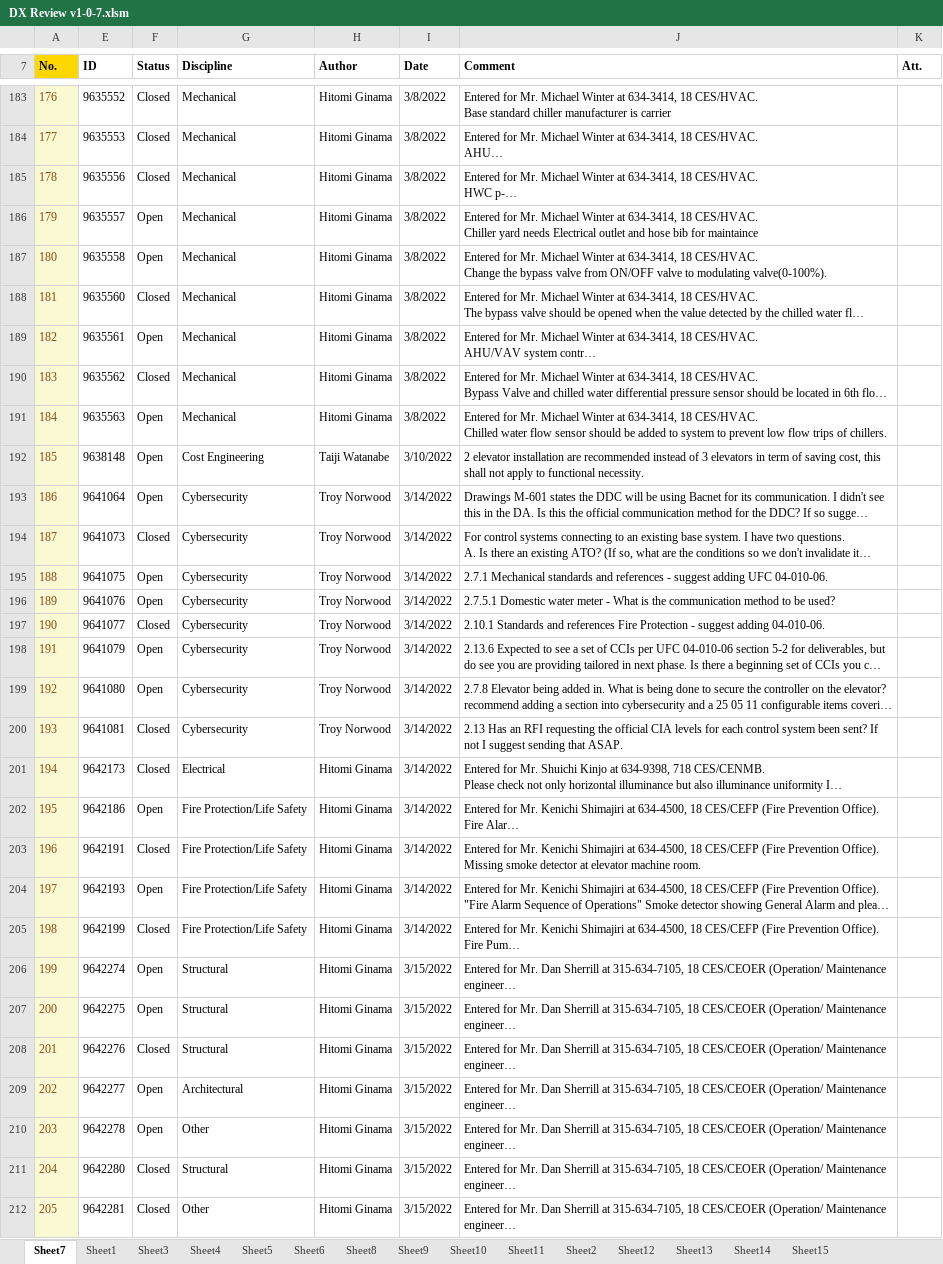
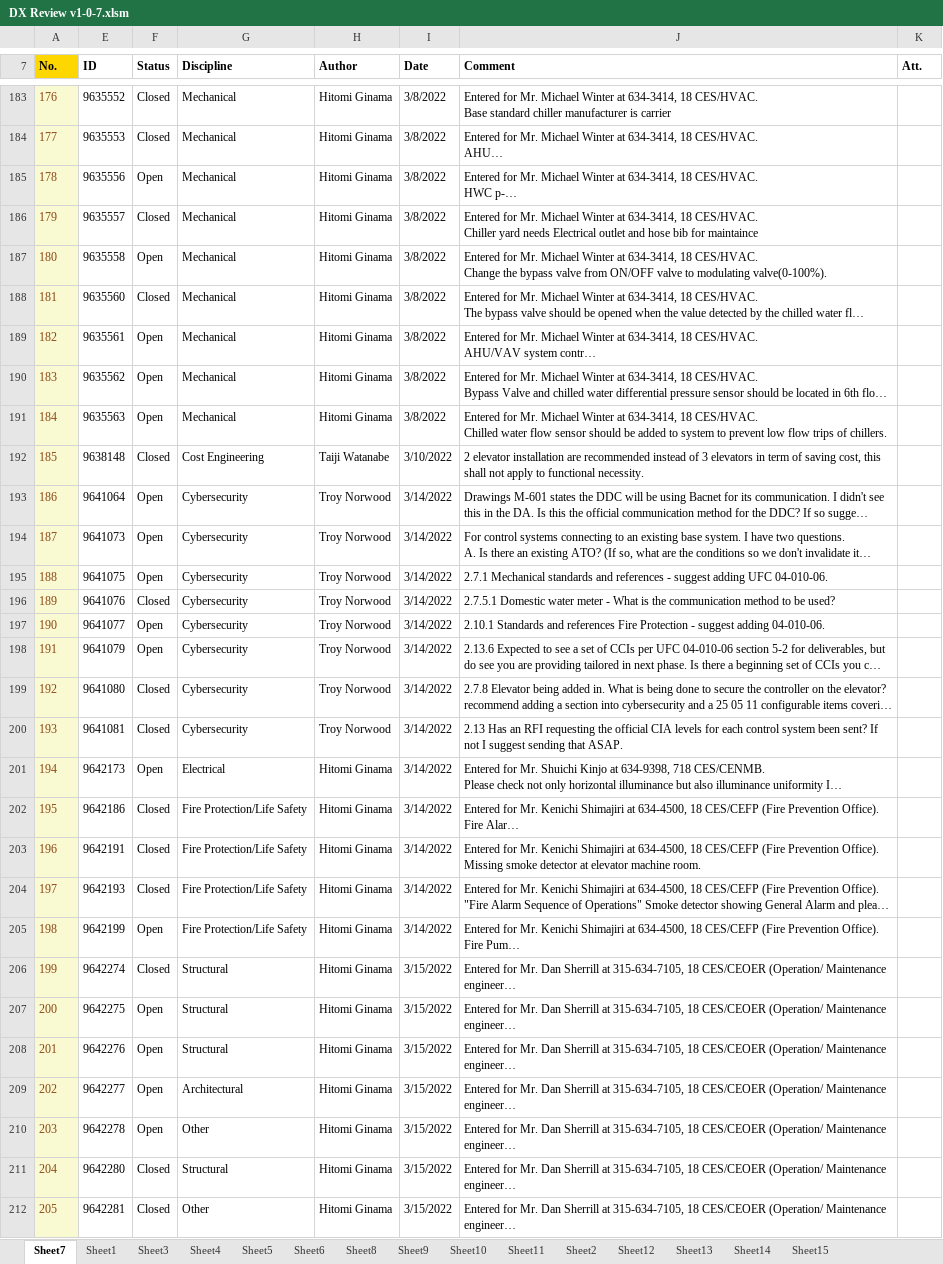
Before and after one commit to benstanfish/DX-Review, an Excel workbook: DX Review v1-0-7.xlsm, sheet Sheet7, drawn as a sheet; only a part is shown, gaps mark what is left out; long unchanged cells end in …; values as stored, in another font and other column widths than the file's, no borders; conditional formats not drawn; the diff covers the shown part only; the diff names each change by its address in the sheet, - before the commit and + after, or states it on an @@ line.

```diff
--- a/DX Review v1-0-7.xlsm (sheet Sheet7)
+++ b/DX Review v1-0-7.xlsm (sheet Sheet7)
-F185 (Status): Closed
+F185 (Status): Open
-F186 (Status): Open
+F186 (Status): Closed
-F190 (Status): Closed
+F190 (Status): Open
-F192 (Status): Open
+F192 (Status): Closed
-F194 (Status): Closed
+F194 (Status): Open
-F196 (Status): Open
+F196 (Status): Closed
-F197 (Status): Closed
+F197 (Status): Open
-F199 (Status): Open
+F199 (Status): Closed
-F201 (Status): Closed
+F201 (Status): Open
-F202 (Status): Open
+F202 (Status): Closed
-F204 (Status): Open
+F204 (Status): Closed
-F205 (Status): Closed
+F205 (Status): Open
-F206 (Status): Open
+F206 (Status): Closed
-F208 (Status): Closed
+F208 (Status): Open
```
Also changed, not shown: 134 edited cells elsewhere in this sheet, 2 other files.
